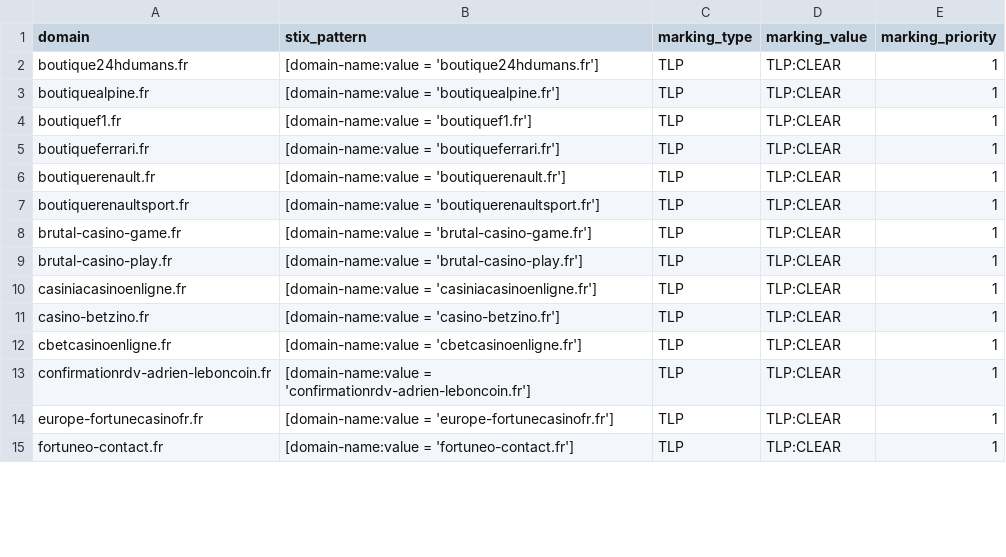
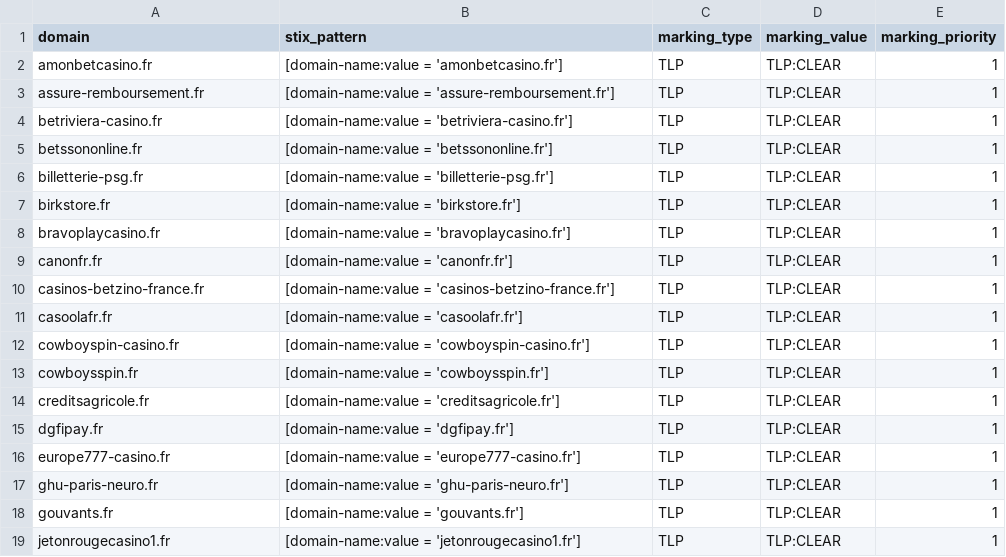
Before and after one commit to DreadFog/red_flag_domains_csv_feed_opencti, a CSV file: daily_domains.csv, drawn as a sheet; only a part is shown; the diff covers the shown part only.

```diff
--- a/daily_domains.csv
+++ b/daily_domains.csv
@@ -1,15 +1,19 @@
 domain,stix_pattern,marking_type,marking_value,marking_priority
-boutique24hdumans.fr,[domain-name:value = 'boutique24hdumans.fr'],TLP,TLP:CLEAR,1
-boutiquealpine.fr,[domain-name:value = 'boutiquealpine.fr'],TLP,TLP:CLEAR,1
-boutiquef1.fr,[domain-name:value = 'boutiquef1.fr'],TLP,TLP:CLEAR,1
-boutiqueferrari.fr,[domain-name:value = 'boutiqueferrari.fr'],TLP,TLP:CLEAR,1
-boutiquerenault.fr,[domain-name:value = 'boutiquerenault.fr'],TLP,TLP:CLEAR,1
-boutiquerenaultsport.fr,[domain-name:value = 'boutiquerenaultsport.fr'],TLP,TLP:CLEAR,1
-brutal-casino-game.fr,[domain-name:value = 'brutal-casino-game.fr'],TLP,TLP:CLEAR,1
-brutal-casino-play.fr,[domain-name:value = 'brutal-casino-play.fr'],TLP,TLP:CLEAR,1
-casiniacasinoenligne.fr,[domain-name:value = 'casiniacasinoenligne.fr'],TLP,TLP:CLEAR,1
-casino-betzino.fr,[domain-name:value = 'casino-betzino.fr'],TLP,TLP:CLEAR,1
-cbetcasinoenligne.fr,[domain-name:value = 'cbetcasinoenligne.fr'],TLP,TLP:CLEAR,1
-confirmationrdv-adrien-leboncoin.fr,[domain-name:value = 'confirmationrdv-adrien-leboncoin.fr'],TLP,TLP:CLEAR,1
-europe-fortunecasinofr.fr,[domain-name:value = 'europe-fortunecasinofr.fr'],TLP,TLP:CLEAR,1
-fortuneo-contact.fr,[domain-name:value = 'fortuneo-contact.fr'],TLP,TLP:CLEAR,1
+amonbetcasino.fr,[domain-name:value = 'amonbetcasino.fr'],TLP,TLP:CLEAR,1
+assure-remboursement.fr,[domain-name:value = 'assure-remboursement.fr'],TLP,TLP:CLEAR,1
+betriviera-casino.fr,[domain-name:value = 'betriviera-casino.fr'],TLP,TLP:CLEAR,1
+betssononline.fr,[domain-name:value = 'betssononline.fr'],TLP,TLP:CLEAR,1
+billetterie-psg.fr,[domain-name:value = 'billetterie-psg.fr'],TLP,TLP:CLEAR,1
+birkstore.fr,[domain-name:value = 'birkstore.fr'],TLP,TLP:CLEAR,1
+bravoplaycasino.fr,[domain-name:value = 'bravoplaycasino.fr'],TLP,TLP:CLEAR,1
+canonfr.fr,[domain-name:value = 'canonfr.fr'],TLP,TLP:CLEAR,1
+casinos-betzino-france.fr,[domain-name:value = 'casinos-betzino-france.fr'],TLP,TLP:CLEAR,1
+casoolafr.fr,[domain-name:value = 'casoolafr.fr'],TLP,TLP:CLEAR,1
+cowboyspin-casino.fr,[domain-name:value = 'cowboyspin-casino.fr'],TLP,TLP:CLEAR,1
+cowboysspin.fr,[domain-name:value = 'cowboysspin.fr'],TLP,TLP:CLEAR,1
+creditsagricole.fr,[domain-name:value = 'creditsagricole.fr'],TLP,TLP:CLEAR,1
+dgfipay.fr,[domain-name:value = 'dgfipay.fr'],TLP,TLP:CLEAR,1
+europe777-casino.fr,[domain-name:value = 'europe777-casino.fr'],TLP,TLP:CLEAR,1
+ghu-paris-neuro.fr,[domain-name:value = 'ghu-paris-neuro.fr'],TLP,TLP:CLEAR,1
+gouvants.fr,[domain-name:value = 'gouvants.fr'],TLP,TLP:CLEAR,1
+jetonrougecasino1.fr,[domain-name:value = 'jetonrougecasino1.fr'],TLP,TLP:CLEAR,1
```
Also changed, not shown: 7 added rows and 20 edited cells elsewhere in this file.
